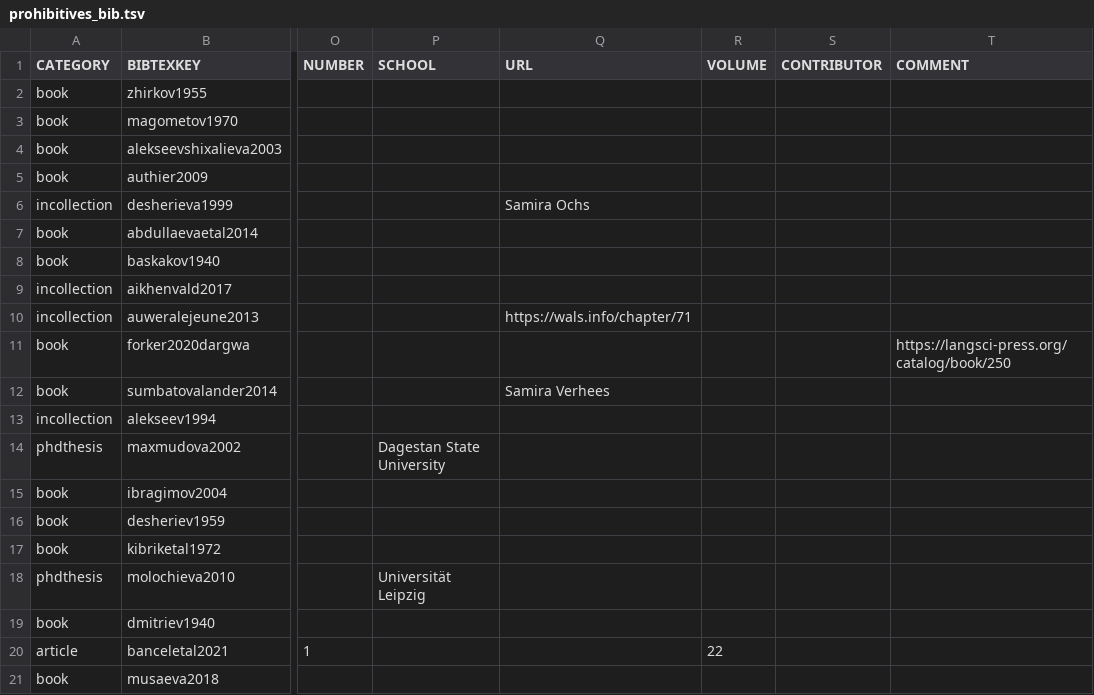
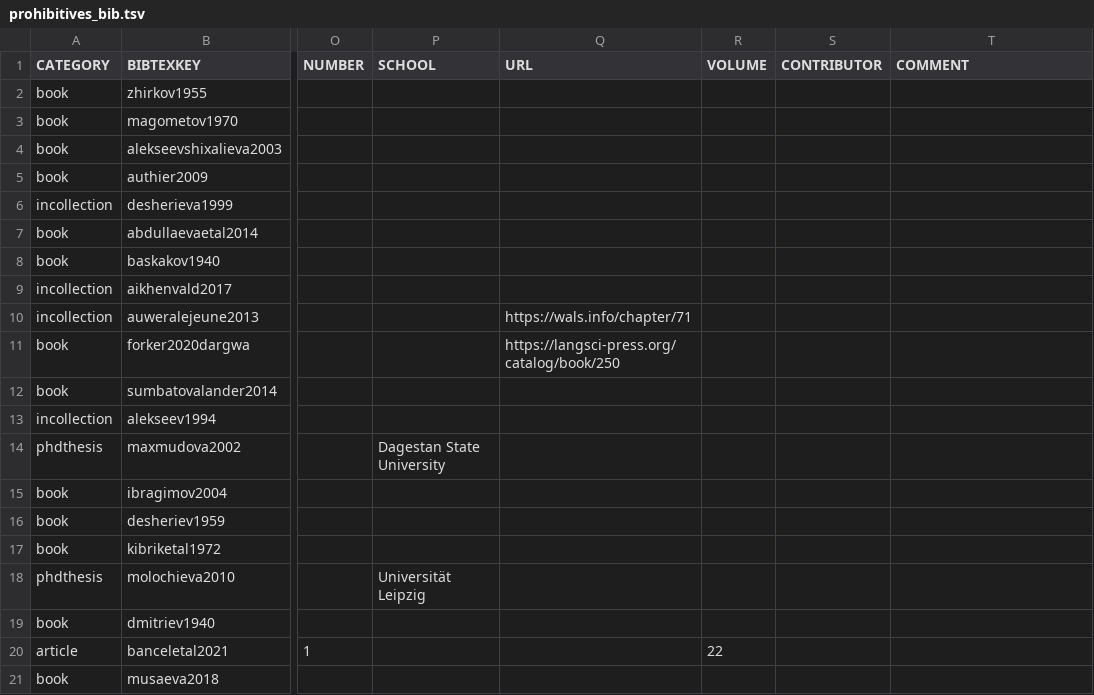
Before and after one commit to timtim1342/tald_gm, a TSV file: data/orig_bib_tsv/prohibitives_bib.tsv, drawn as a sheet; only a part is shown, gaps mark what is left out; the diff names each change by its address in the sheet, - before the commit and + after, or states it on an @@ line.

Commit message:
correct prohibitives_bib.tsv

```diff
--- a/data/orig_bib_tsv/prohibitives_bib.tsv
+++ b/data/orig_bib_tsv/prohibitives_bib.tsv
-Q6 (URL): Samira Ochs
+Q6 (URL): (empty)
-Q11 (URL): (empty)
+Q11 (URL): https://langsci-press.org/catalog/book/250
-T11 (COMMENT): https://langsci-press.org/catalog/book/250
+T11 (COMMENT): (empty)
-Q12 (URL): Samira Verhees
+Q12 (URL): (empty)
```
Also changed, not shown: 17 other files.
